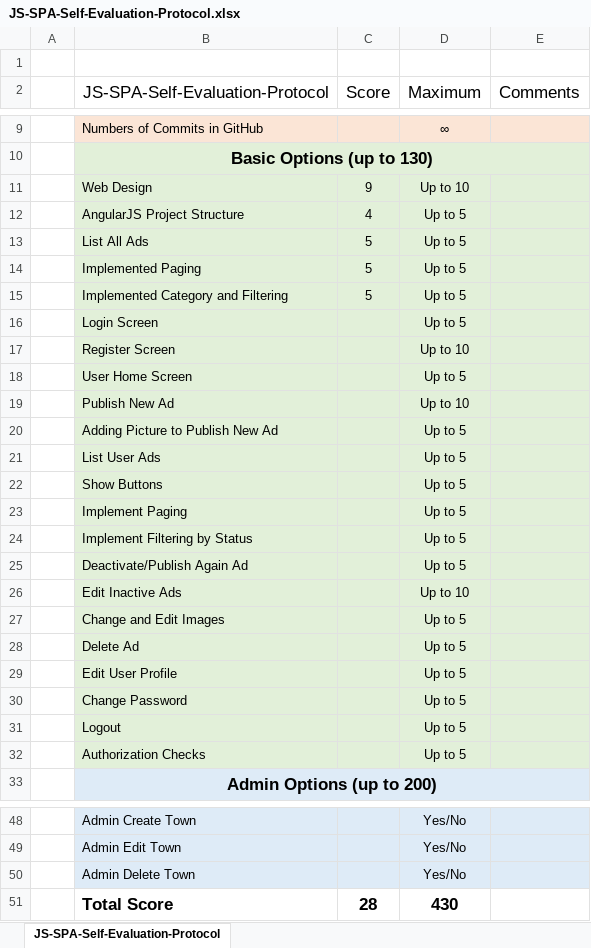
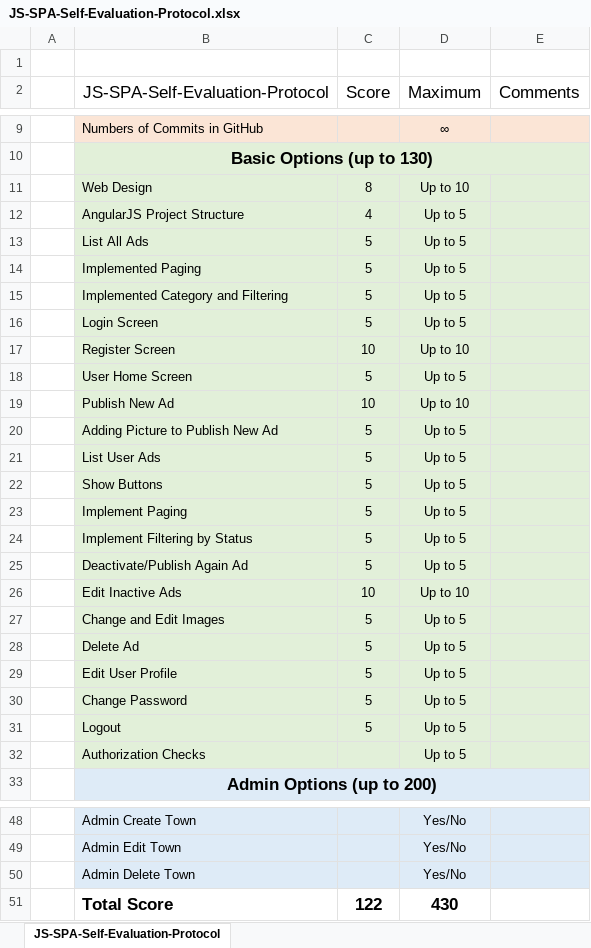
Before and after one commit to nikola-galabov/Ads-Project-AngularJS, an Excel workbook: JS-SPA-Self-Evaluation-Protocol.xlsx, sheet JS-SPA-Self-Evaluation-Protocol, drawn as a sheet; only a part is shown, gaps mark what is left out; values as stored, in another font and other column widths than the file's, no borders; the diff names each change by its address in the sheet, - before the commit and + after, or states it on an @@ line.

```diff
--- a/JS-SPA-Self-Evaluation-Protocol.xlsx (sheet JS-SPA-Self-Evaluation-Protocol)
+++ b/JS-SPA-Self-Evaluation-Protocol.xlsx (sheet JS-SPA-Self-Evaluation-Protocol)
-C11 (Score): 9
+C11 (Score): 8
-C16 (Score): (empty)
+C16 (Score): 5
-C17 (Score): (empty)
+C17 (Score): 10
-C18 (Score): (empty)
+C18 (Score): 5
-C19 (Score): (empty)
+C19 (Score): 10
-C20:C25 (Score): (empty)
+C20:C25 (Score): 5
-C26 (Score): (empty)
+C26 (Score): 10
-C27:C31 (Score): (empty)
+C27:C31 (Score): 5
-C51 (Score): 28
+C51 (Score): 122
```
Also changed, not shown: 7 other files.
